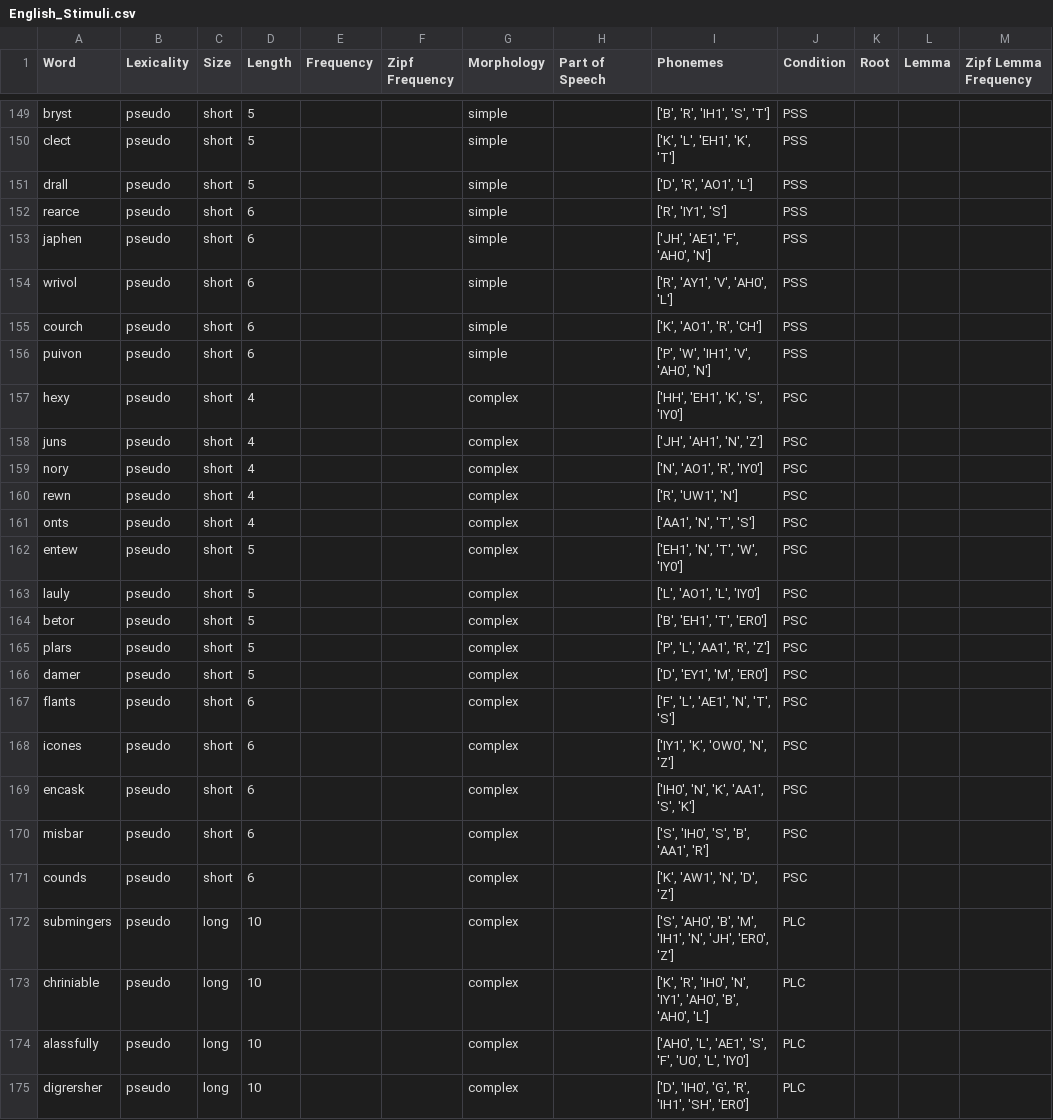
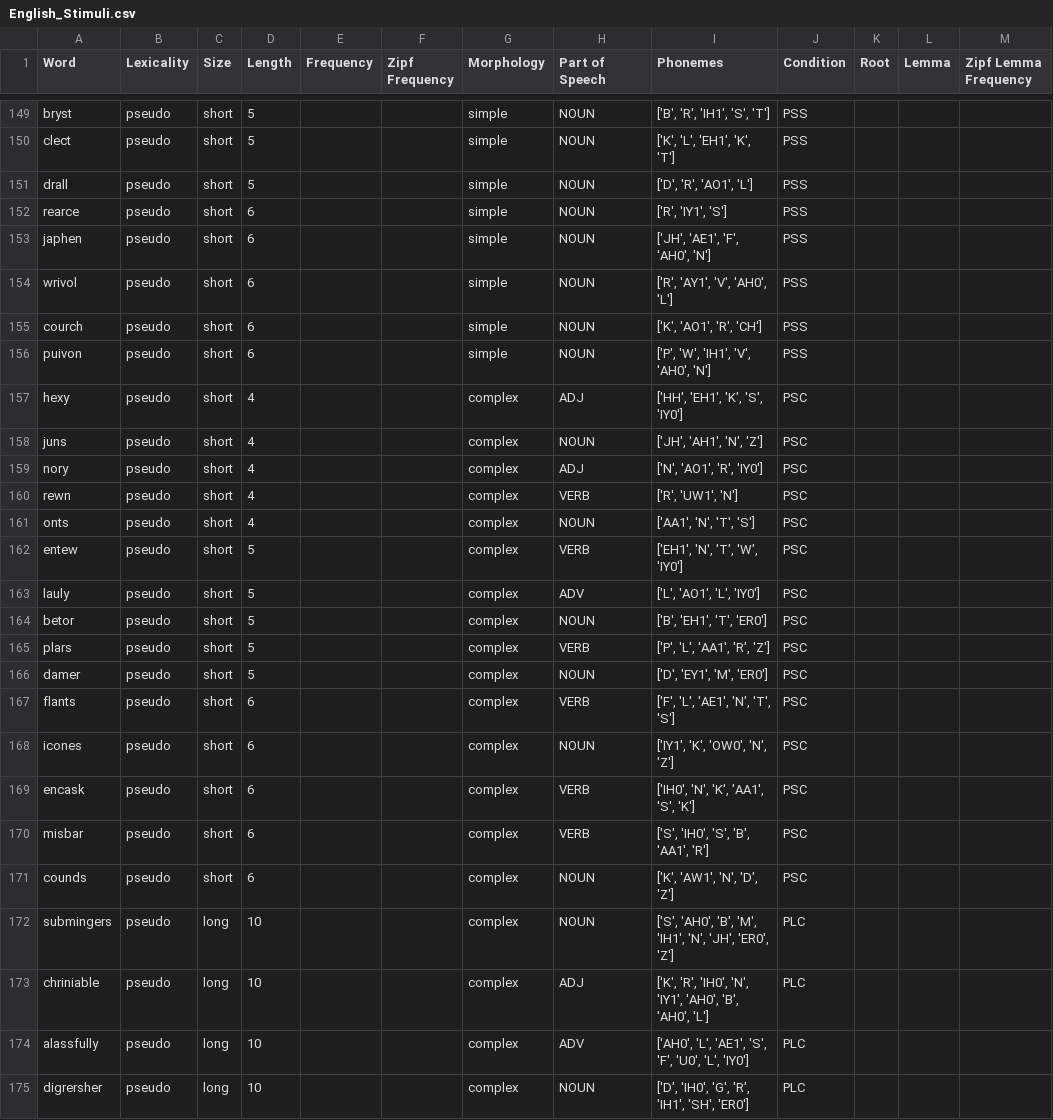
Before and after one commit to avalazem/Single-Word-Processing, a CSV file: Stimuli/Visual/English/English_Stimuli.csv, drawn as a sheet; only a part is shown, gaps mark what is left out; the diff covers the shown part only; the diff names each change by its address in the sheet, - before the commit and + after, or states it on an @@ line.

```diff
--- a/Stimuli/Visual/English/English_Stimuli.csv
+++ b/Stimuli/Visual/English/English_Stimuli.csv
-H149:H156 (Part of Speech): (empty)
+H149:H156 (Part of Speech): NOUN
-H157 (Part of Speech): (empty)
+H157 (Part of Speech): ADJ
-H158 (Part of Speech): (empty)
+H158 (Part of Speech): NOUN
-H159 (Part of Speech): (empty)
+H159 (Part of Speech): ADJ
-H160 (Part of Speech): (empty)
+H160 (Part of Speech): VERB
-H161 (Part of Speech): (empty)
+H161 (Part of Speech): NOUN
-H162 (Part of Speech): (empty)
+H162 (Part of Speech): VERB
-H163 (Part of Speech): (empty)
+H163 (Part of Speech): ADV
-H164 (Part of Speech): (empty)
+H164 (Part of Speech): NOUN
-H165 (Part of Speech): (empty)
+H165 (Part of Speech): VERB
-H166 (Part of Speech): (empty)
+H166 (Part of Speech): NOUN
-H167 (Part of Speech): (empty)
+H167 (Part of Speech): VERB
-H168 (Part of Speech): (empty)
+H168 (Part of Speech): NOUN
-H169:H170 (Part of Speech): (empty)
+H169:H170 (Part of Speech): VERB
-H171:H172 (Part of Speech): (empty)
+H171:H172 (Part of Speech): NOUN
-H173 (Part of Speech): (empty)
+H173 (Part of Speech): ADJ
-H174 (Part of Speech): (empty)
+H174 (Part of Speech): ADV
-H175 (Part of Speech): (empty)
+H175 (Part of Speech): NOUN
```
Also changed, not shown: 33 edited cells elsewhere in this file, Paradigm/Stimuli/Subject_Sampled_Stimuli/Test_Subject_Two_Run_1.csv, Paradigm/Stimuli/Subject_Sampled_Stimuli/Test_Subject_Two_Run_2.csv, 8 other files.
